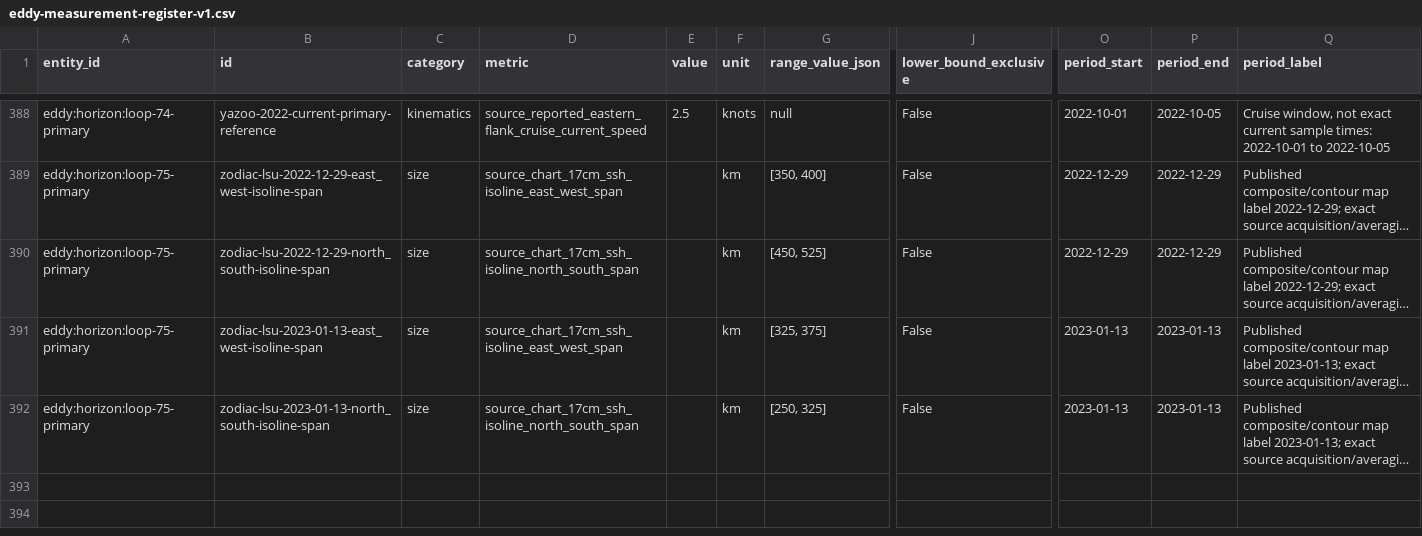
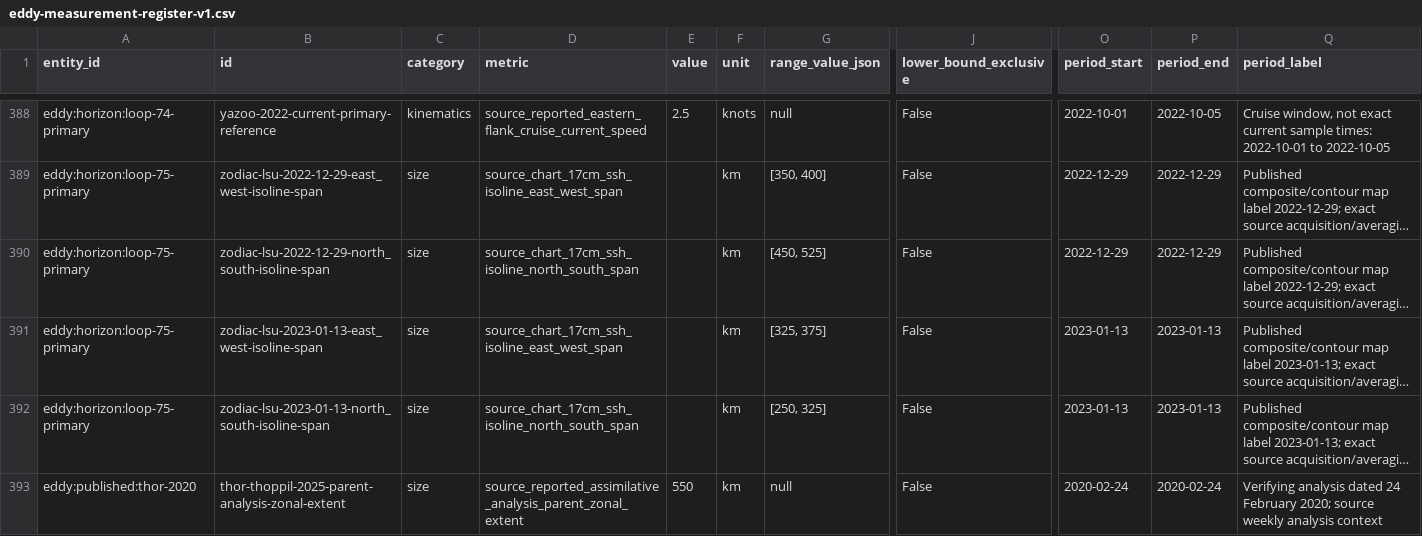
Before and after one commit to giodl73-repo/OSW, a CSV file: research/eddy-measurement-register-v1.csv, drawn as a sheet; only a part is shown, gaps mark what is left out; long unchanged cells end in …; rows hold the shown columns only; the diff names each change by its address in the sheet, - before the commit and + after, or states it on an @@ line.

Commit message:
Publish Thor parent analysis extent with cloud review request

```diff
--- a/research/eddy-measurement-register-v1.csv
+++ b/research/eddy-measurement-register-v1.csv
+row 393: eddy:published:thor-2020 | thor-thoppil-2025-parent-analysis-zonal-extent | size | source_reported_assimilative_analysis_parent_zonal_extent | 550 | km | null | False | 2020-02-24 | 2020-02-24 | Verifying analysis dated 24 February 2020; source weekly analysis context
```
Also changed, not shown: 3 other files.
